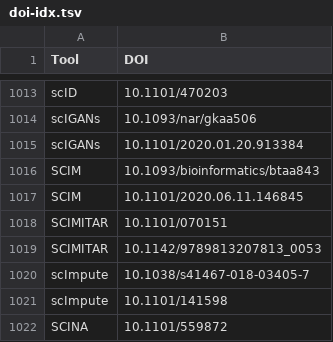
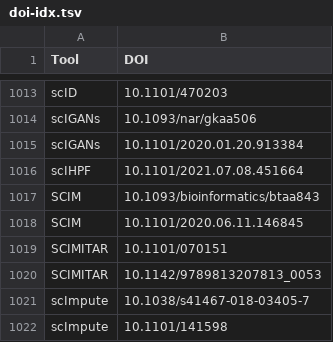
Before and after one commit to scRNA-tools/scRNA-tools, a TSV file: database/doi-idx.tsv, drawn as a sheet; only a part is shown, gaps mark what is left out; the shorter side is filled out with more unchanged rows.

```diff
--- a/database/doi-idx.tsv
+++ b/database/doi-idx.tsv
@@ -1015,2 +1015,3 @@ scIGANs	10.1093/nar/gkaa506
 scIGANs	10.1101/2020.01.20.913384
+scIHPF	10.1101/2021.07.08.451664
 SCIM	10.1093/bioinformatics/btaa843
```
Also changed, not shown: database/categories-idx.tsv, database/ignored.tsv, 3 other files.
